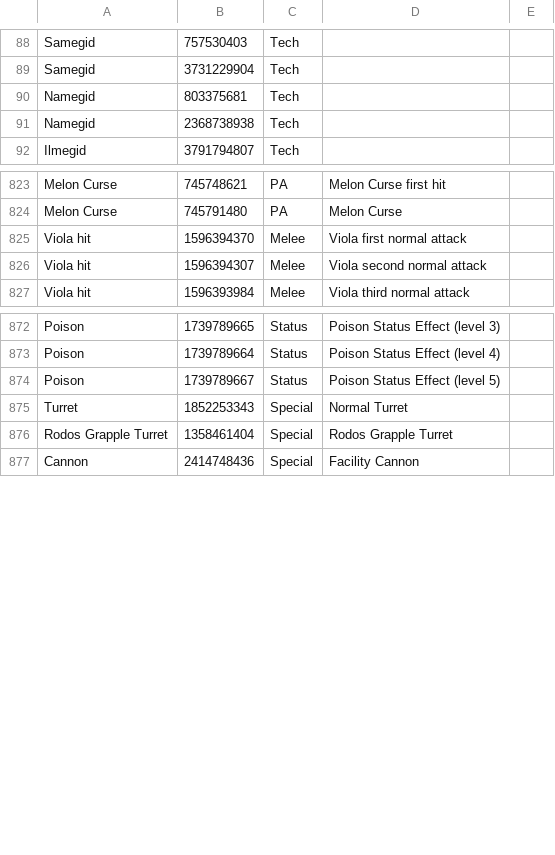
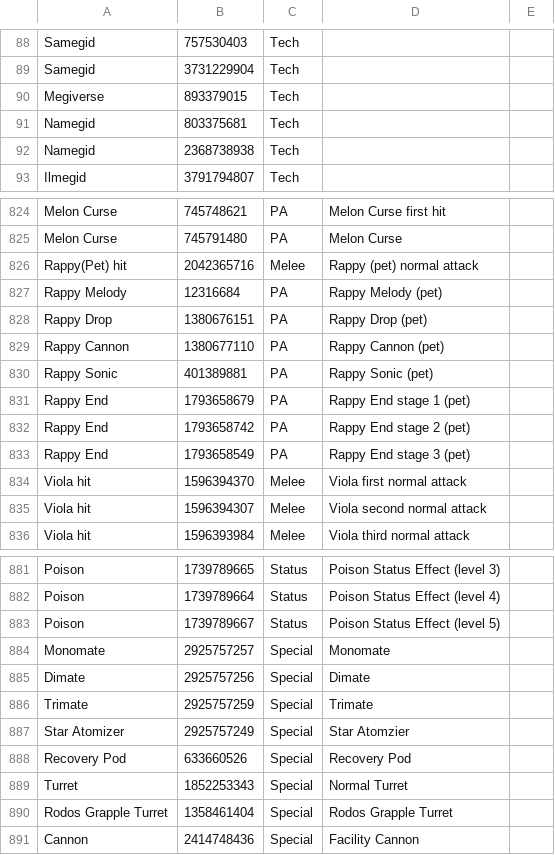
Before and after one commit to VariantXYZ/PSO2ACT, a CSV file: PSO2ACT/skills.csv, drawn as a sheet; only a part is shown, gaps mark what is left out; the diff names each change by its address in the sheet, - before the commit and + after, or states it on an @@ line.

Commit message:
Rappy attacks and some healing IDs

```diff
--- a/PSO2ACT/skills.csv
+++ b/PSO2ACT/skills.csv
+row 90: Megiverse | 893379015 | Tech
+row 826: Rappy(Pet) hit | 2042365716 | Melee | Rappy (pet) normal attack
+row 827: Rappy Melody | 12316684 | PA | Rappy Melody (pet)
+row 828: Rappy Drop | 1380676151 | PA | Rappy Drop (pet)
+row 829: Rappy Cannon | 1380677110 | PA | Rappy Cannon (pet)
+row 830: Rappy Sonic | 401389881 | PA | Rappy Sonic (pet)
+row 831: Rappy End | 1793658679 | PA | Rappy End stage 1 (pet)
+row 832: Rappy End | 1793658742 | PA | Rappy End stage 2 (pet)
+row 833: Rappy End | 1793658549 | PA | Rappy End stage 3 (pet)
+row 884: Monomate | 2925757257 | Special | Monomate
+row 885: Dimate | 2925757256 | Special | Dimate
+row 886: Trimate | 2925757259 | Special | Trimate
+row 887: Star Atomizer | 2925757249 | Special | Star Atomzier
+row 888: Recovery Pod | 633660526 | Special | Recovery Pod
```
